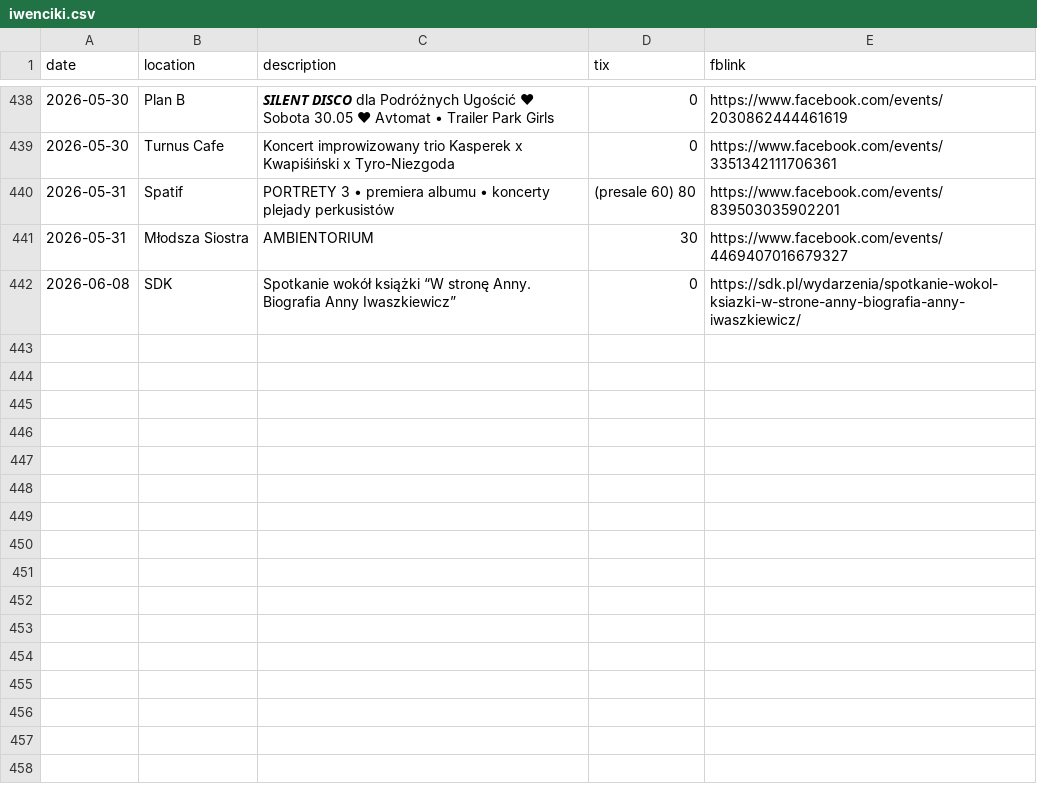
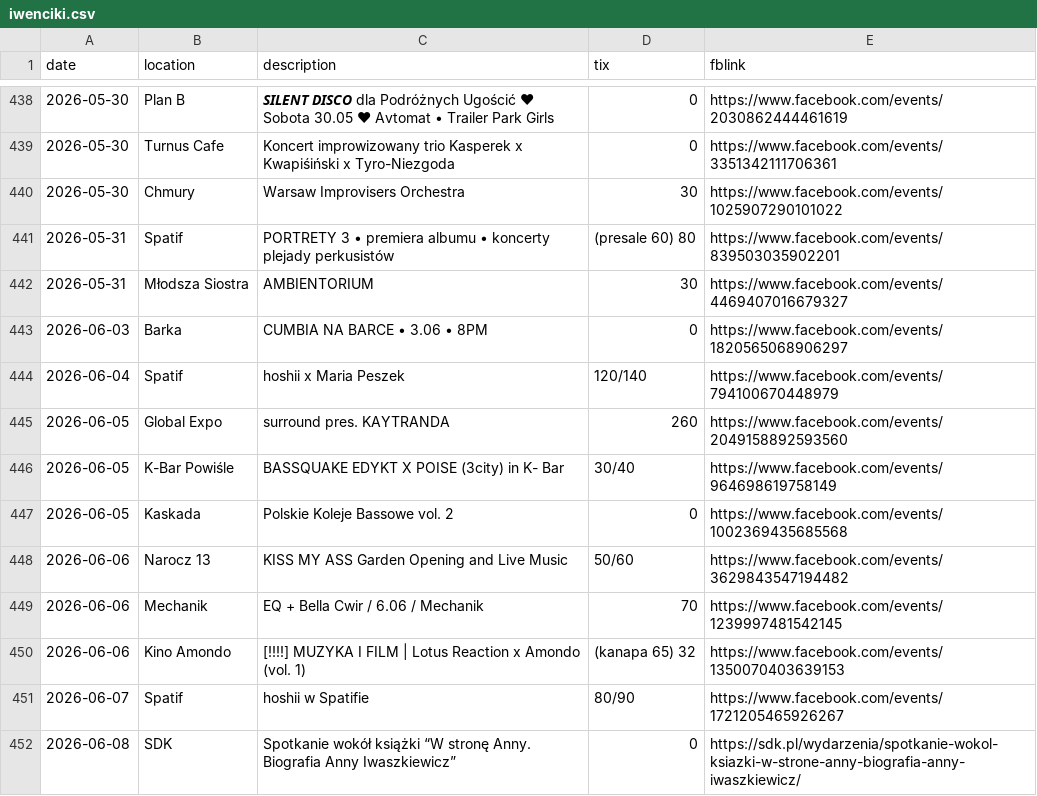
Before and after one commit to dzjkb/iwencikiwwa, a CSV file: iwenciki.csv, drawn as a sheet; only a part is shown, gaps mark what is left out.

Commit message:
add events up to 2026-06-08

```diff
--- a/iwenciki.csv
+++ b/iwenciki.csv
@@ -439,4 +439,14 @@ date,location,description,tix,fblink
 2026-05-30,Turnus Cafe,"Koncert improwizowany trio Kasperek x Kwapiśiński x Tyro-Niezgoda ",0,https://www.facebook.com/events/3351342111706361
+2026-05-30,Chmury,"Warsaw Improvisers Orchestra",30,https://www.facebook.com/events/1025907290101022
 2026-05-31,Spatif,"PORTRETY 3 • premiera albumu • koncerty plejady perkusistów",(presale 60) 80,https://www.facebook.com/events/839503035902201
 2026-05-31,Młodsza Siostra,"AMBIENTORIUM",30,https://www.facebook.com/events/4469407016679327
+2026-06-03,Barka,"CUMBIA NA BARCE • 3.06 • 8PM",0,https://www.facebook.com/events/1820565068906297
+2026-06-04,Spatif,"hoshii x Maria Peszek",120/140,https://www.facebook.com/events/794100670448979
+2026-06-05,Global Expo,"surround pres. KAYTRANDA",260,https://www.facebook.com/events/2049158892593560
+2026-06-05,K-Bar Powiśle,"BASSQUAKE  EDYKT X POISE (3city) in K- Bar ",30/40,https://www.facebook.com/events/964698619758149
+2026-06-05,Kaskada,"Polskie Koleje Bassowe vol. 2",0,https://www.facebook.com/events/1002369435685568
+2026-06-06,Narocz 13,"KISS MY ASS Garden Opening and Live Music",50/60,https://www.facebook.com/events/3629843547194482
+2026-06-06,Mechanik,"EQ + Bella Cwir / 6.06 / Mechanik",70,https://www.facebook.com/events/1239997481542145
+2026-06-06,Kino Amondo,"[!!!!] MUZYKA I FILM | Lotus Reaction x Amondo (vol. 1)",(kanapa 65) 32,https://www.facebook.com/events/1350070403639153
+2026-06-07,Spatif,"hoshii w Spatifie",80/90,https://www.facebook.com/events/1721205465926267
 2026-06-08,SDK,"Spotkanie wokół książki “W stronę Anny. Biografia Anny Iwaszkiewicz”",0,https://sdk.pl/wydarzenia/spotkanie-wokol-ksiazki-w-strone-anny-biografia-anny-iwaszkiewicz/
```
